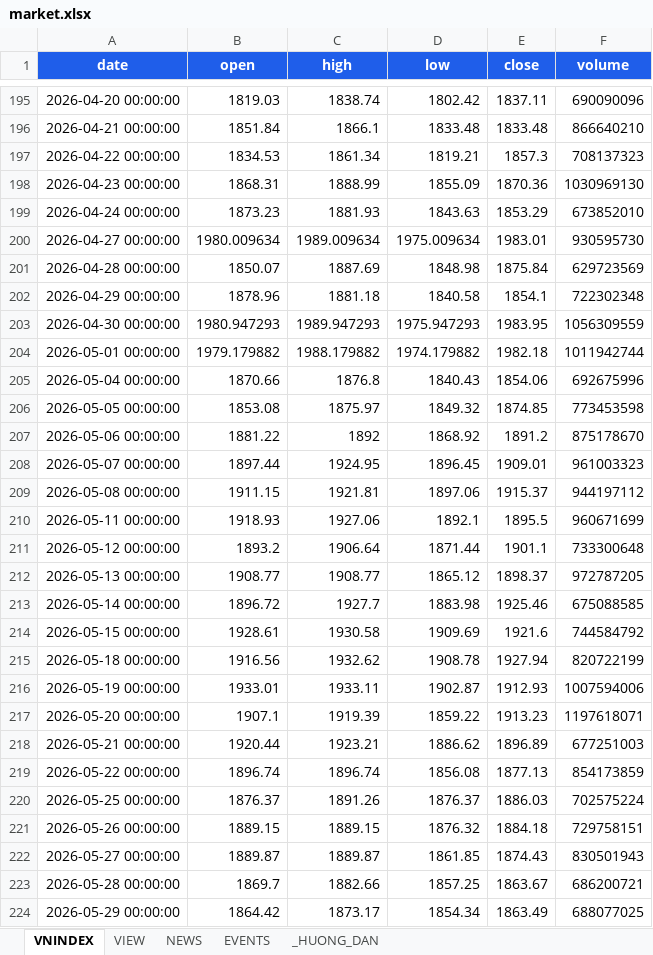
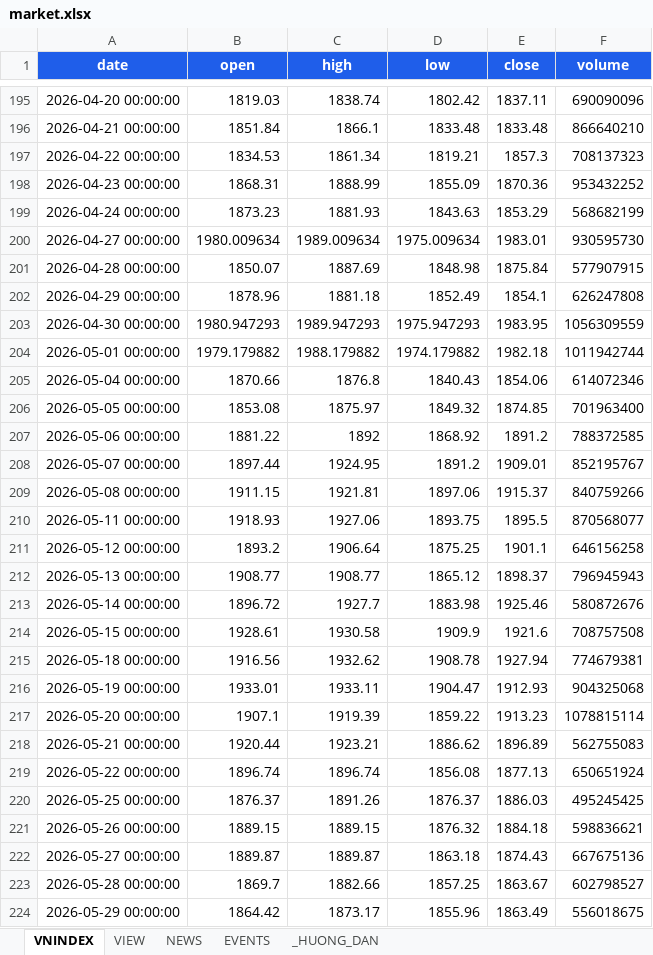
Before and after one commit to minhhung-netizen/Calida-Portfolio, an Excel workbook: data/input/market.xlsx, sheet VNINDEX, drawn as a sheet; only a part is shown, gaps mark what is left out; values as stored, in another font and other column widths than the file's, no borders; the diff covers the shown part only; the diff names each change by its address in the sheet, - before the commit and + after, or states it on an @@ line.

```diff
--- a/data/input/market.xlsx (sheet VNINDEX)
+++ b/data/input/market.xlsx (sheet VNINDEX)
-F198 (volume): 1030969130
+F198 (volume): 953432252
-F199 (volume): 673852010
+F199 (volume): 568682199
-F201 (volume): 629723569
+F201 (volume): 577907915
-D202 (low): 1840.58
+D202 (low): 1852.49
-F202 (volume): 722302348
+F202 (volume): 626247808
-F205 (volume): 692675996
+F205 (volume): 614072346
-F206 (volume): 773453598
+F206 (volume): 701963400
-F207 (volume): 875178670
+F207 (volume): 788372585
-D208 (low): 1896.45
+D208 (low): 1891.2
-F208 (volume): 961003323
+F208 (volume): 852195767
-F209 (volume): 944197112
+F209 (volume): 840759266
-D210 (low): 1892.1
+D210 (low): 1893.75
-F210 (volume): 960671699
+F210 (volume): 870568077
-D211 (low): 1871.44
+D211 (low): 1875.25
-F211 (volume): 733300648
+F211 (volume): 646156258
-F212 (volume): 972787205
+F212 (volume): 796945943
-F213 (volume): 675088585
+F213 (volume): 580872676
-D214 (low): 1909.69
+D214 (low): 1909.9
-F214 (volume): 744584792
+F214 (volume): 708757508
-F215 (volume): 820722199
+F215 (volume): 774679381
-D216 (low): 1902.87
+D216 (low): 1904.47
-F216 (volume): 1007594006
+F216 (volume): 904325068
-F217 (volume): 1197618071
+F217 (volume): 1078815114
-F218 (volume): 677251003
+F218 (volume): 562755083
-F219 (volume): 854173859
+F219 (volume): 650651924
-F220 (volume): 702575224
+F220 (volume): 495245425
-F221 (volume): 729758151
+F221 (volume): 598836621
-D222 (low): 1861.85
+D222 (low): 1863.18
-F222 (volume): 830501943
+F222 (volume): 667675136
-F223 (volume): 686200721
+F223 (volume): 602798527
-D224 (low): 1854.34
+D224 (low): 1855.96
-F224 (volume): 688077025
+F224 (volume): 556018675
```
Also changed, not shown: 1 added row and 109 edited cells elsewhere in this sheet, data/input/portfolio.xlsx, 1 other file.
